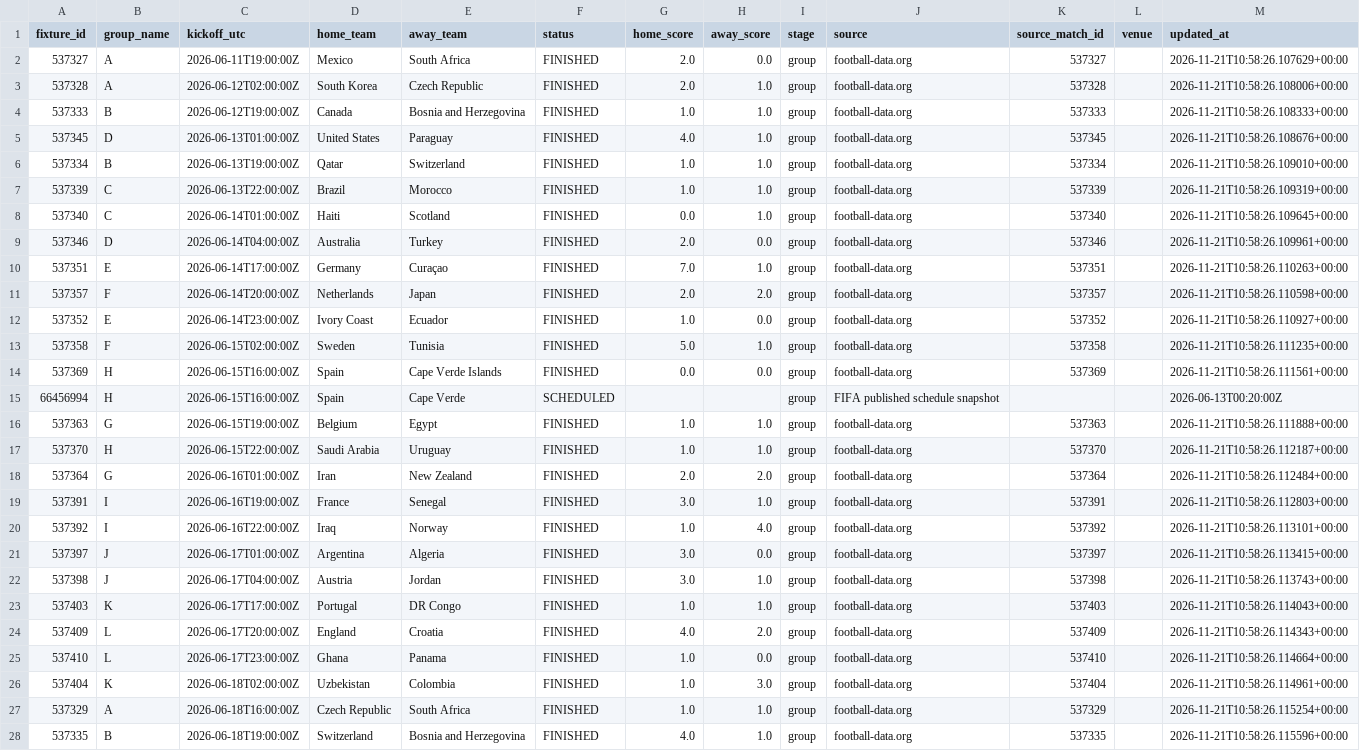
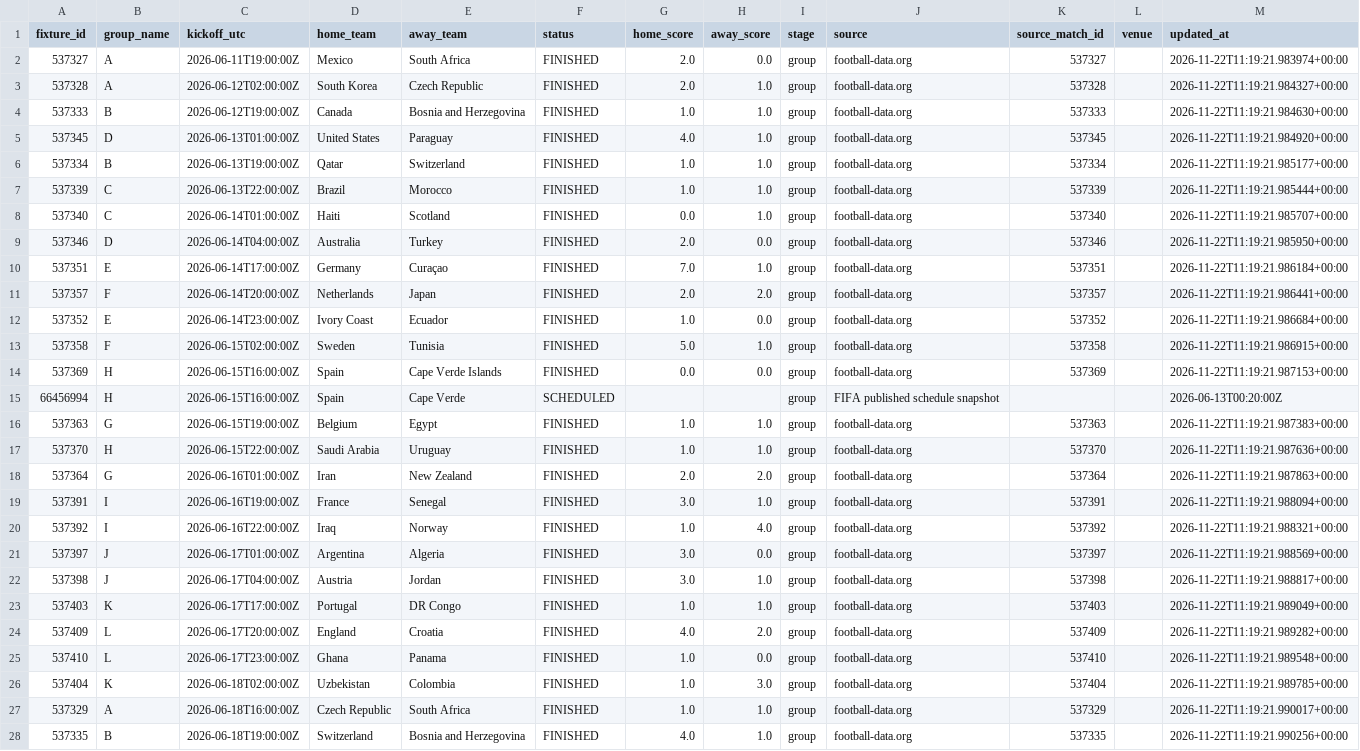
Before and after one commit to egoq-football/football_predictor_beginner, a CSV file: data/world_cup_2026_fixtures.csv, drawn as a sheet; only a part is shown; the diff covers the shown part only; the diff names each change by its address in the sheet, - before the commit and + after, or states it on an @@ line.

```diff
--- a/data/world_cup_2026_fixtures.csv
+++ b/data/world_cup_2026_fixtures.csv
-M2 (updated_at): 2026-11-21T10:58:26.107629+00:00
+M2 (updated_at): 2026-11-22T11:19:21.983974+00:00
-M3 (updated_at): 2026-11-21T10:58:26.108006+00:00
+M3 (updated_at): 2026-11-22T11:19:21.984327+00:00
-M4 (updated_at): 2026-11-21T10:58:26.108333+00:00
+M4 (updated_at): 2026-11-22T11:19:21.984630+00:00
-M5 (updated_at): 2026-11-21T10:58:26.108676+00:00
+M5 (updated_at): 2026-11-22T11:19:21.984920+00:00
-M6 (updated_at): 2026-11-21T10:58:26.109010+00:00
+M6 (updated_at): 2026-11-22T11:19:21.985177+00:00
-M7 (updated_at): 2026-11-21T10:58:26.109319+00:00
+M7 (updated_at): 2026-11-22T11:19:21.985444+00:00
-M8 (updated_at): 2026-11-21T10:58:26.109645+00:00
+M8 (updated_at): 2026-11-22T11:19:21.985707+00:00
-M9 (updated_at): 2026-11-21T10:58:26.109961+00:00
+M9 (updated_at): 2026-11-22T11:19:21.985950+00:00
-M10 (updated_at): 2026-11-21T10:58:26.110263+00:00
+M10 (updated_at): 2026-11-22T11:19:21.986184+00:00
-M11 (updated_at): 2026-11-21T10:58:26.110598+00:00
+M11 (updated_at): 2026-11-22T11:19:21.986441+00:00
-M12 (updated_at): 2026-11-21T10:58:26.110927+00:00
+M12 (updated_at): 2026-11-22T11:19:21.986684+00:00
-M13 (updated_at): 2026-11-21T10:58:26.111235+00:00
+M13 (updated_at): 2026-11-22T11:19:21.986915+00:00
-M14 (updated_at): 2026-11-21T10:58:26.111561+00:00
+M14 (updated_at): 2026-11-22T11:19:21.987153+00:00
-M16 (updated_at): 2026-11-21T10:58:26.111888+00:00
+M16 (updated_at): 2026-11-22T11:19:21.987383+00:00
-M17 (updated_at): 2026-11-21T10:58:26.112187+00:00
+M17 (updated_at): 2026-11-22T11:19:21.987636+00:00
-M18 (updated_at): 2026-11-21T10:58:26.112484+00:00
+M18 (updated_at): 2026-11-22T11:19:21.987863+00:00
-M19 (updated_at): 2026-11-21T10:58:26.112803+00:00
+M19 (updated_at): 2026-11-22T11:19:21.988094+00:00
-M20 (updated_at): 2026-11-21T10:58:26.113101+00:00
+M20 (updated_at): 2026-11-22T11:19:21.988321+00:00
-M21 (updated_at): 2026-11-21T10:58:26.113415+00:00
+M21 (updated_at): 2026-11-22T11:19:21.988569+00:00
-M22 (updated_at): 2026-11-21T10:58:26.113743+00:00
+M22 (updated_at): 2026-11-22T11:19:21.988817+00:00
-M23 (updated_at): 2026-11-21T10:58:26.114043+00:00
+M23 (updated_at): 2026-11-22T11:19:21.989049+00:00
-M24 (updated_at): 2026-11-21T10:58:26.114343+00:00
+M24 (updated_at): 2026-11-22T11:19:21.989282+00:00
-M25 (updated_at): 2026-11-21T10:58:26.114664+00:00
+M25 (updated_at): 2026-11-22T11:19:21.989548+00:00
-M26 (updated_at): 2026-11-21T10:58:26.114961+00:00
+M26 (updated_at): 2026-11-22T11:19:21.989785+00:00
-M27 (updated_at): 2026-11-21T10:58:26.115254+00:00
+M27 (updated_at): 2026-11-22T11:19:21.990017+00:00
-M28 (updated_at): 2026-11-21T10:58:26.115596+00:00
+M28 (updated_at): 2026-11-22T11:19:21.990256+00:00
```
Also changed, not shown: 78 edited cells elsewhere in this file, data/fifa_rankings_current.csv, models/backtest_metrics.csv, 2 other files.
